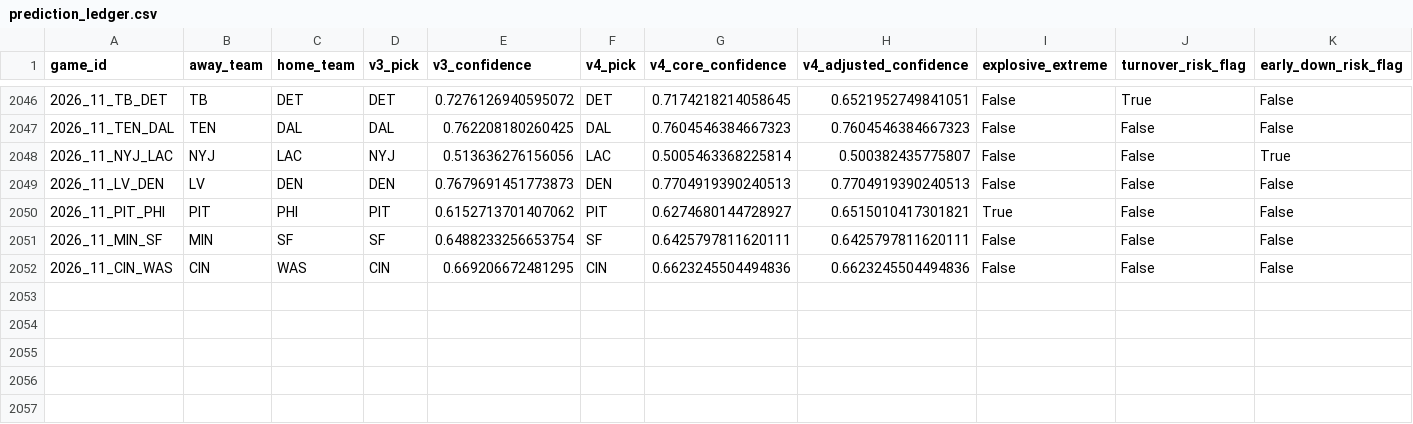
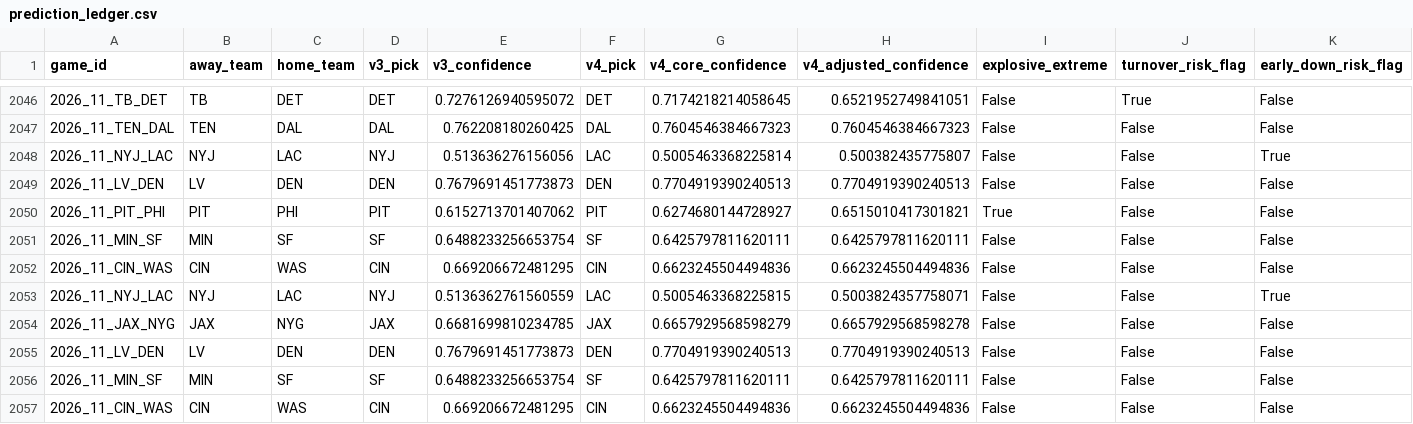
Before and after one commit to bp111301/bp-sports, a CSV file: data/ledger/prediction_ledger.csv, drawn as a sheet; only a part is shown, gaps mark what is left out; rows hold the shown columns only; the diff names each change by its address in the sheet, - before the commit and + after, or states it on an @@ line.

```diff
--- a/data/ledger/prediction_ledger.csv
+++ b/data/ledger/prediction_ledger.csv
+row 2053: 2026_11_NYJ_LAC | NYJ | LAC | NYJ | 0.5136362761560559 | LAC | 0.5005463368225815 | 0.5003824357758071 | False | False | True
+row 2054: 2026_11_JAX_NYG | JAX | NYG | JAX | 0.6681699810234785 | JAX | 0.6657929568598279 | 0.6657929568598278 | False | False | False
+row 2055: 2026_11_LV_DEN | LV | DEN | DEN | 0.7679691451773873 | DEN | 0.7704919390240513 | 0.7704919390240513 | False | False | False
+row 2056: 2026_11_MIN_SF | MIN | SF | SF | 0.6488233256653754 | SF | 0.6425797811620111 | 0.6425797811620111 | False | False | False
+row 2057: 2026_11_CIN_WAS | CIN | WAS | CIN | 0.669206672481295 | CIN | 0.6623245504494836 | 0.6623245504494836 | False | False | False
```
Also changed, not shown: bp_week5_website_feed.csv, data/current/website_feed.csv, 4 other files.
